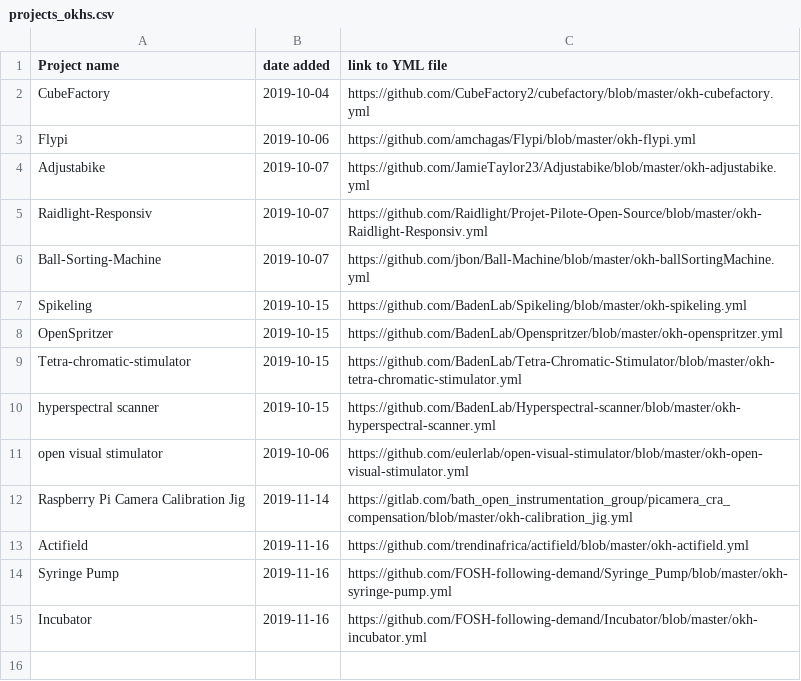
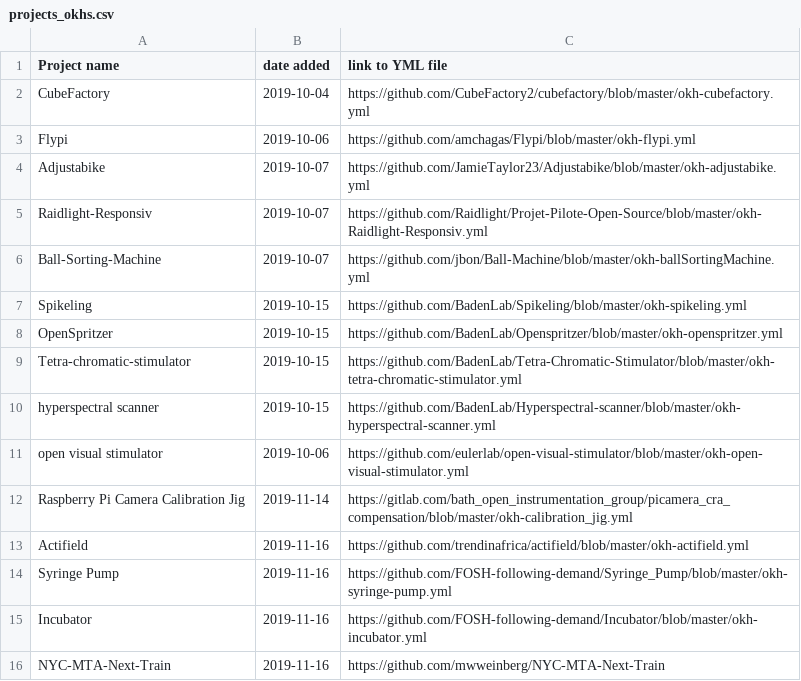
Before and after one commit to iop-alliance/okh-search, a CSV file: projects_okhs.csv, drawn as a sheet.

Commit message:
Update projects_okhs.csv
Added NYC-MTA-Next-Train

```diff
--- a/projects_okhs.csv
+++ b/projects_okhs.csv
@@ -15 +15,2 @@ Syringe Pump, 2019-11-16, https://github.com/FOSH-following-demand/Syringe_Pump/
 Incubator, 2019-11-16, https://github.com/FOSH-following-demand/Incubator/blob/master/okh-incubator.yml
+NYC-MTA-Next-Train, 2019-11-16, https://github.com/mwweinberg/NYC-MTA-Next-Train
```
